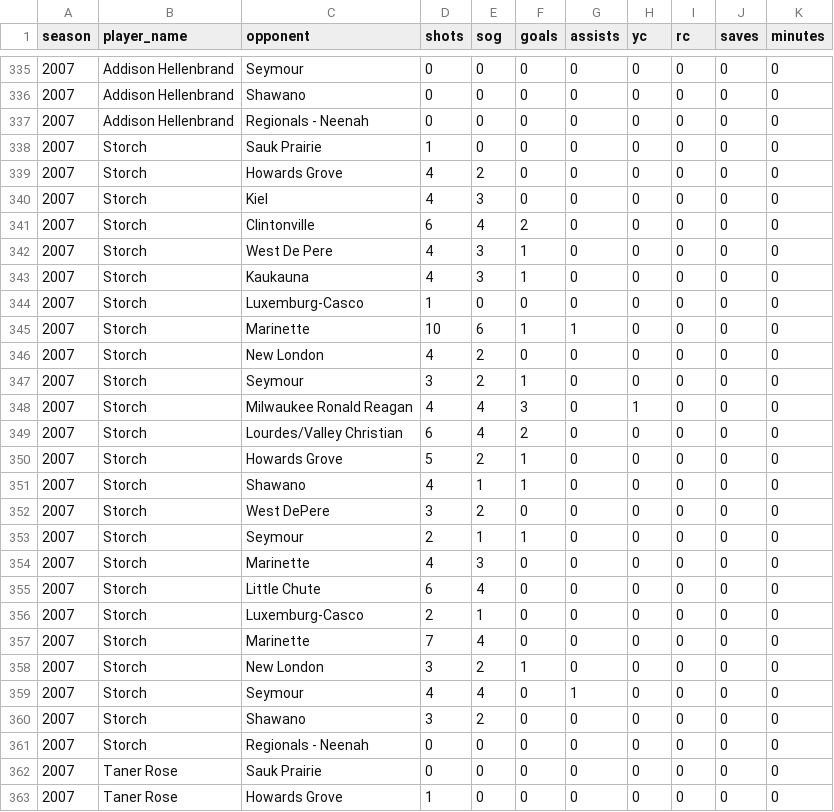
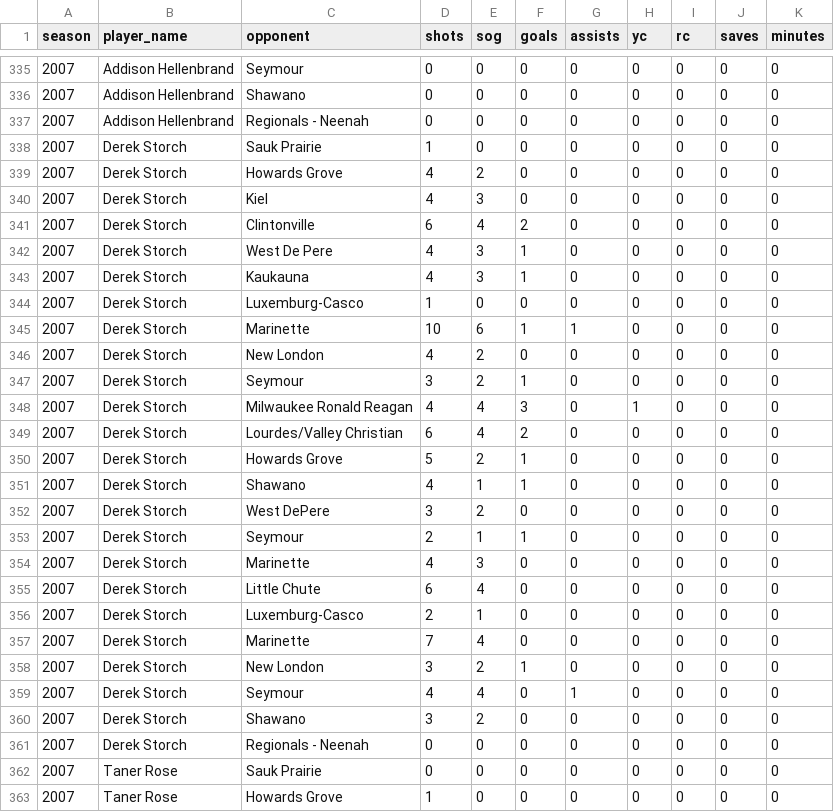
Before and after one commit to pithed2/hortonvilleSoccerHistory, a CSV file: public/data/player-game-stats.csv, drawn as a sheet; only a part is shown, gaps mark what is left out.

Commit message:
Re-import stats with corrections

```diff
--- a/public/data/player-game-stats.csv
+++ b/public/data/player-game-stats.csv
@@ -337,26 +337,26 @@ season,player_name,opponent,shots,sog,goals,assists,yc,rc,saves,minutes
 2007,Addison Hellenbrand,Regionals - Neenah,0,0,0,0,0,0,0,0
-2007,Storch,Sauk Prairie,1,0,0,0,0,0,0,0
-2007,Storch,Howards Grove,4,2,0,0,0,0,0,0
-2007,Storch,Kiel,4,3,0,0,0,0,0,0
-2007,Storch,Clintonville,6,4,2,0,0,0,0,0
-2007,Storch,West De Pere,4,3,1,0,0,0,0,0
-2007,Storch,Kaukauna,4,3,1,0,0,0,0,0
-2007,Storch,Luxemburg-Casco,1,0,0,0,0,0,0,0
-2007,Storch,Marinette,10,6,1,1,0,0,0,0
-2007,Storch,New London,4,2,0,0,0,0,0,0
-2007,Storch,Seymour,3,2,1,0,0,0,0,0
-2007,Storch,Milwaukee Ronald Reagan,4,4,3,0,1,0,0,0
-2007,Storch,Lourdes/Valley Christian,6,4,2,0,0,0,0,0
-2007,Storch,Howards Grove,5,2,1,0,0,0,0,0
-2007,Storch,Shawano,4,1,1,0,0,0,0,0
-2007,Storch,West DePere,3,2,0,0,0,0,0,0
-2007,Storch,Seymour,2,1,1,0,0,0,0,0
-2007,Storch,Marinette,4,3,0,0,0,0,0,0
-2007,Storch,Little Chute ,6,4,0,0,0,0,0,0
-2007,Storch,Luxemburg-Casco,2,1,0,0,0,0,0,0
-2007,Storch,Marinette,7,4,0,0,0,0,0,0
-2007,Storch,New London,3,2,1,0,0,0,0,0
-2007,Storch,Seymour,4,4,0,1,0,0,0,0
-2007,Storch,Shawano ,3,2,0,0,0,0,0,0
-2007,Storch,Regionals - Neenah,0,0,0,0,0,0,0,0
+2007,Derek Storch,Sauk Prairie,1,0,0,0,0,0,0,0
+2007,Derek Storch,Howards Grove,4,2,0,0,0,0,0,0
+2007,Derek Storch,Kiel,4,3,0,0,0,0,0,0
+2007,Derek Storch,Clintonville,6,4,2,0,0,0,0,0
+2007,Derek Storch,West De Pere,4,3,1,0,0,0,0,0
+2007,Derek Storch,Kaukauna,4,3,1,0,0,0,0,0
+2007,Derek Storch,Luxemburg-Casco,1,0,0,0,0,0,0,0
+2007,Derek Storch,Marinette,10,6,1,1,0,0,0,0
+2007,Derek Storch,New London,4,2,0,0,0,0,0,0
+2007,Derek Storch,Seymour,3,2,1,0,0,0,0,0
+2007,Derek Storch,Milwaukee Ronald Reagan,4,4,3,0,1,0,0,0
+2007,Derek Storch,Lourdes/Valley Christian,6,4,2,0,0,0,0,0
+2007,Derek Storch,Howards Grove,5,2,1,0,0,0,0,0
+2007,Derek Storch,Shawano,4,1,1,0,0,0,0,0
+2007,Derek Storch,West DePere,3,2,0,0,0,0,0,0
+2007,Derek Storch,Seymour,2,1,1,0,0,0,0,0
+2007,Derek Storch,Marinette,4,3,0,0,0,0,0,0
+2007,Derek Storch,Little Chute ,6,4,0,0,0,0,0,0
+2007,Derek Storch,Luxemburg-Casco,2,1,0,0,0,0,0,0
+2007,Derek Storch,Marinette,7,4,0,0,0,0,0,0
+2007,Derek Storch,New London,3,2,1,0,0,0,0,0
+2007,Derek Storch,Seymour,4,4,0,1,0,0,0,0
+2007,Derek Storch,Shawano ,3,2,0,0,0,0,0,0
+2007,Derek Storch,Regionals - Neenah,0,0,0,0,0,0,0,0
 2007,Taner Rose,Sauk Prairie,0,0,0,0,0,0,0,0
```
Also changed, not shown: public/data/player-season-stats.csv.
